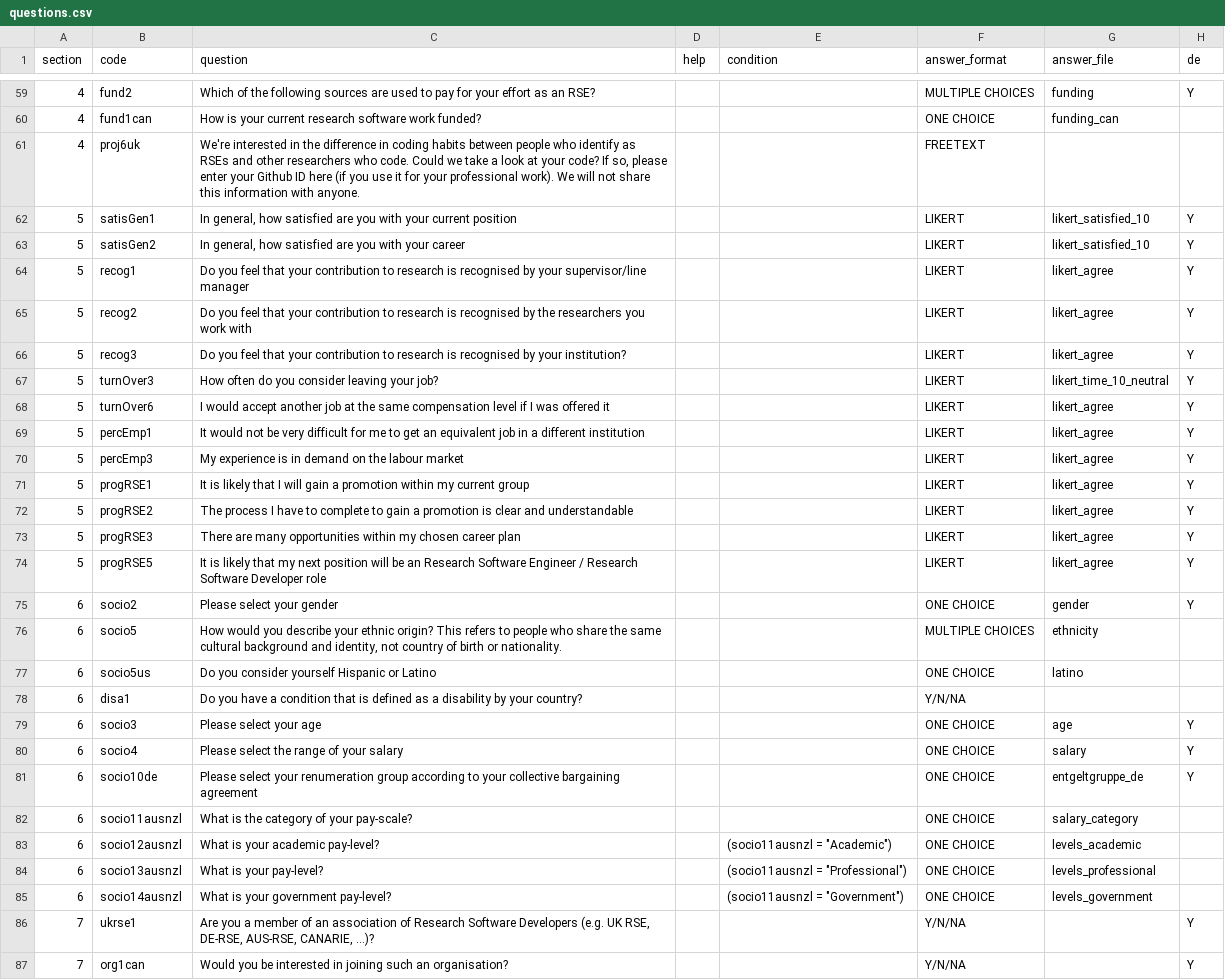
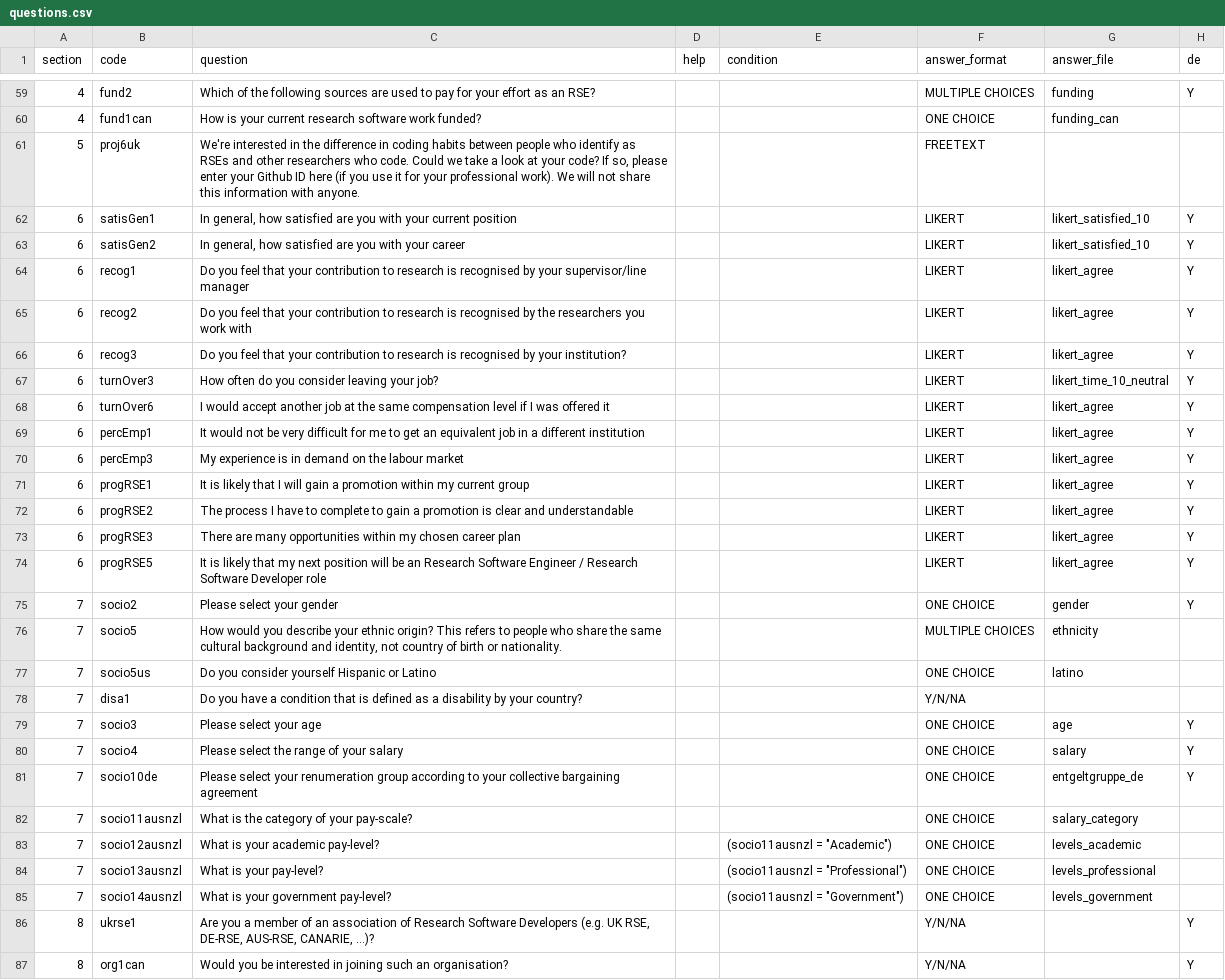
Before and after one commit to rse-aunz/international-survey, a CSV file: survey_creation/2018/questions.csv, drawn as a sheet; only a part is shown, gaps mark what is left out; the diff covers the shown part only; the diff names each change by its address in the sheet, - before the commit and + after, or states it on an @@ line.

Commit message:
Update: Move the github questoin to its own section

```diff
--- a/survey_creation/2018/questions.csv
+++ b/survey_creation/2018/questions.csv
-A61 (section): 4
+A61 (section): 5
-A62:A74 (section): 5
+A62:A74 (section): 6
-A75:A85 (section): 6
+A75:A85 (section): 7
-A86:A87 (section): 7
+A86:A87 (section): 8
```
Also changed, not shown: 7 edited cells elsewhere in this file, 2 other files.
